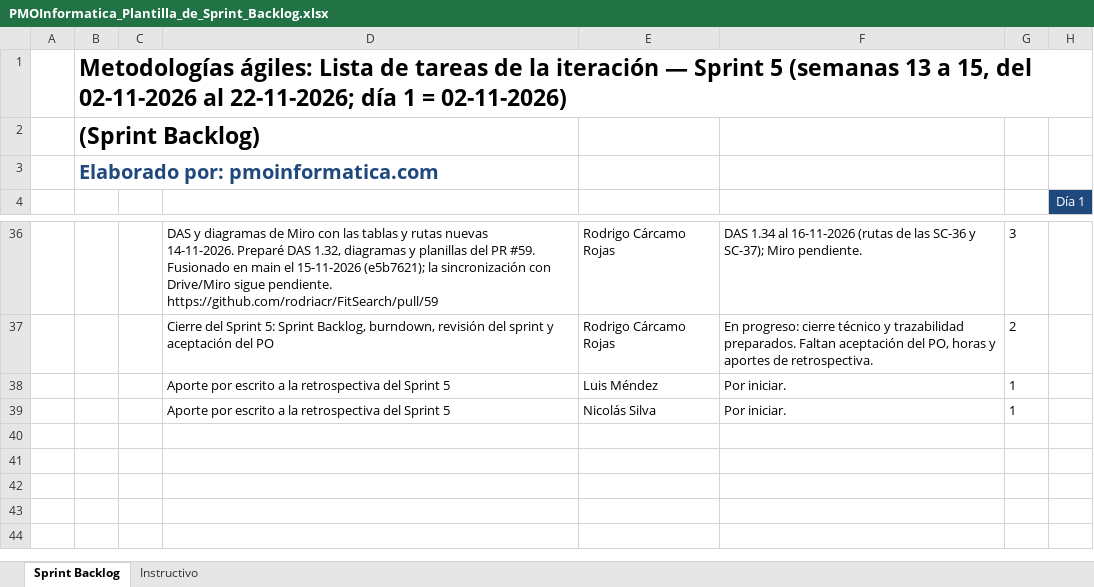
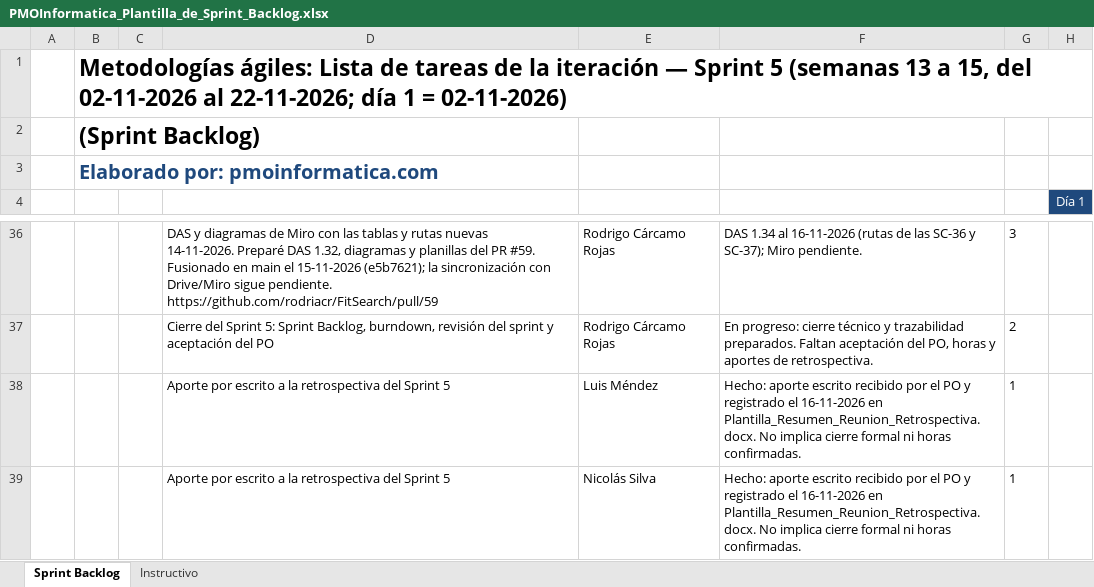
Before and after one commit to ncxlas/FitSearch, an Excel workbook: FASE 2/Evidencias Proyecto/Evidencias de documentación/Sprint 5/PMOInformatica_Plantilla_de_Sprint_Backlog.xlsx, sheet Sprint Backlog, drawn as a sheet; only a part is shown, gaps mark what is left out; values as stored, in another font and other column widths than the file's, no borders; the diff names each change by its address in the sheet, - before the commit and + after, or states it on an @@ line.

Commit message:
Registra los aportes de Luis y Nicolás a la retrospectiva del Sprint 5

```diff
--- a/FASE 2/Evidencias Proyecto/Evidencias de documentación/Sprint 5/PMOInformatica_Plantilla_de_Sprint_Backlog.xlsx (sheet Sprint Backlog)
+++ b/FASE 2/Evidencias Proyecto/Evidencias de documentación/Sprint 5/PMOInformatica_Plantilla_de_Sprint_Backlog.xlsx (sheet Sprint Backlog)
-F38:F39: Por iniciar.
+F38:F39: Hecho: aporte escrito recibido por el PO y registrado el 16-11-2026 en Plantilla_Resumen_Reunion_Retrospectiva.docx. No implica cierre formal ni horas confirmadas.
```
Also changed, not shown: 2 other files.
